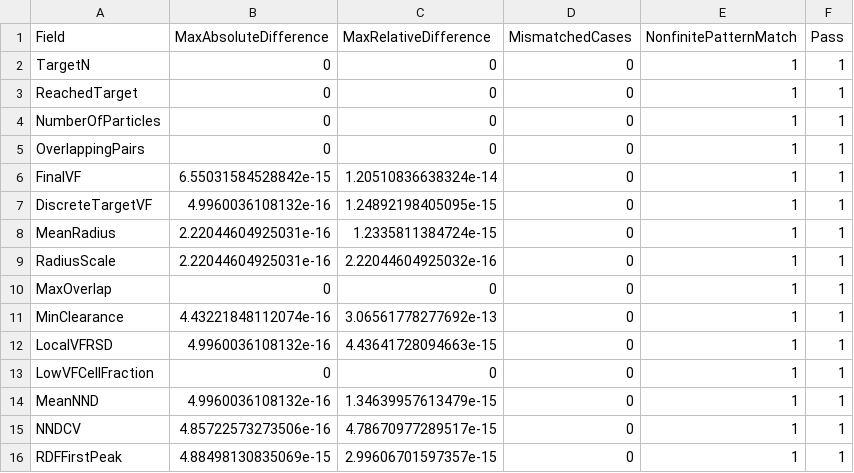
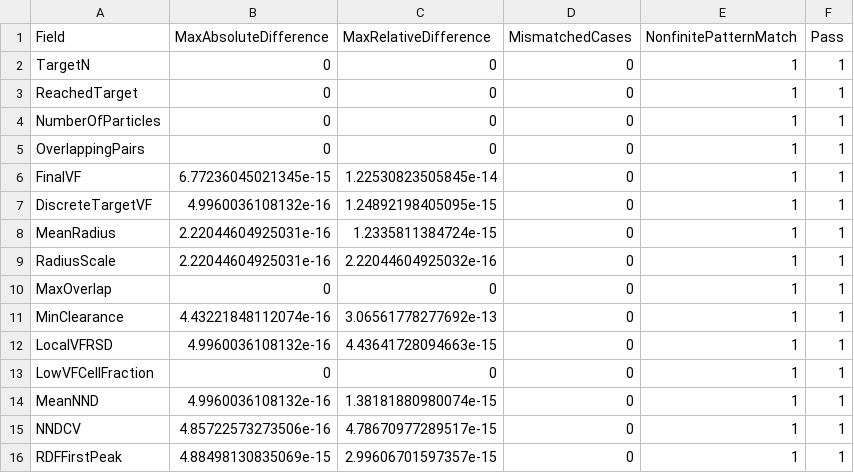
Before and after one commit to bsoudmand/VGPP-Periodic-RVE-Generation, a CSV file: docs/BENCHMARK_PARTIAL_COMPARISON.csv, drawn as a sheet.

```diff
--- a/docs/BENCHMARK_PARTIAL_COMPARISON.csv
+++ b/docs/BENCHMARK_PARTIAL_COMPARISON.csv
@@ -5,3 +5,3 @@ NumberOfParticles,0,0,0,1,1
 OverlappingPairs,0,0,0,1,1
-FinalVF,6.55031584528842e-15,1.20510836638324e-14,0,1,1
+FinalVF,6.77236045021345e-15,1.22530823505845e-14,0,1,1
 DiscreteTargetVF,4.9960036108132e-16,1.24892198405095e-15,0,1,1
@@ -13,3 +13,3 @@ LocalVFRSD,4.9960036108132e-16,4.43641728094663e-15,0,1,1
 LowVFCellFraction,0,0,0,1,1
-MeanNND,4.9960036108132e-16,1.34639957613479e-15,0,1,1
+MeanNND,4.9960036108132e-16,1.38181880980074e-15,0,1,1
 NNDCV,4.85722573273506e-16,4.78670977289517e-15,0,1,1
```
Also changed, not shown: docs/BENCHMARK_CASE_STATUS.csv, docs/BENCHMARK_RUNTIME_PARTIAL.csv, 17 other files.
